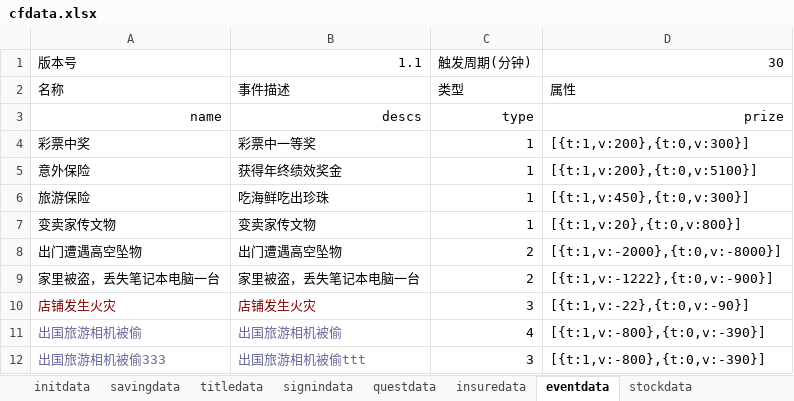
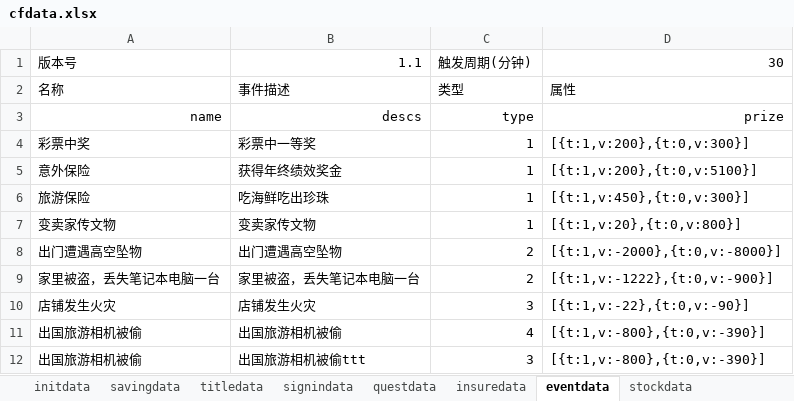
Before and after one commit to colenhyt/cf, an Excel workbook: cfdata.xlsx, sheet eventdata, drawn as a sheet; values as stored, in another font and other column widths than the file's, no borders; the diff names each change by its address in the sheet, - before the commit and + after, or states it on an @@ line.

```diff
--- a/cfdata.xlsx (sheet eventdata)
+++ b/cfdata.xlsx (sheet eventdata)
-A10:B10 text colour: #800000
+A10:B10 text colour: black
-A11:B12 text colour: #666699
+A11:B12 text colour: black
-A12: 出国旅游相机被偷333
+A12: 出国旅游相机被偷
```
Also changed, not shown: sheet insuredata, sheet stockdata, sheet questdata, 15 other files.
